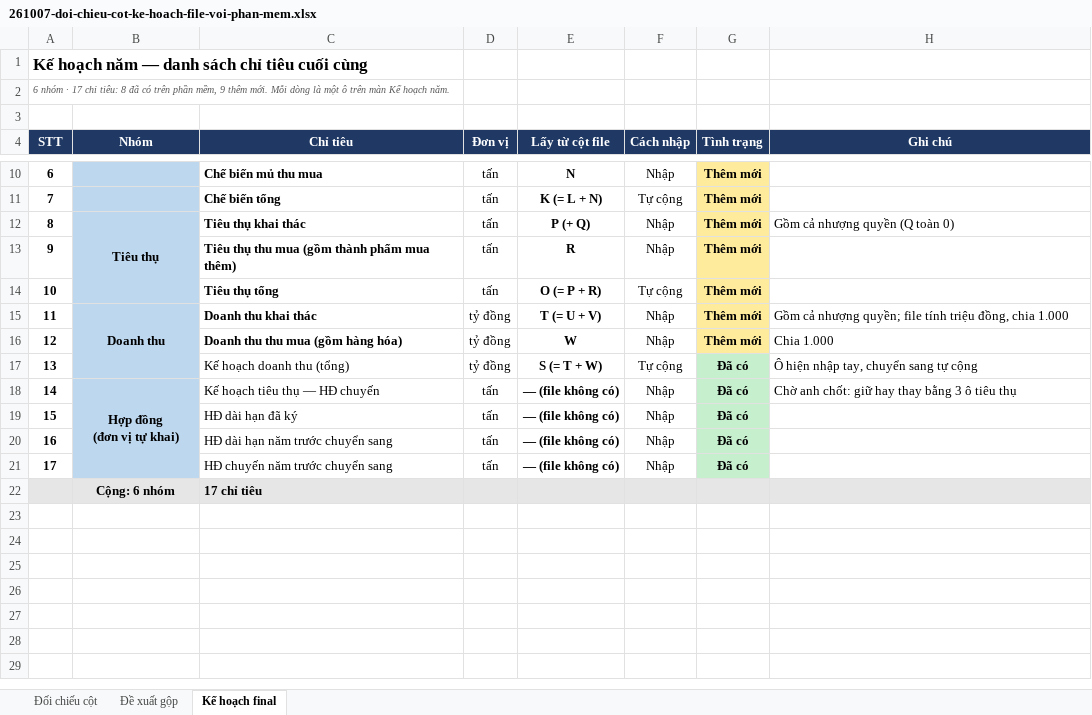
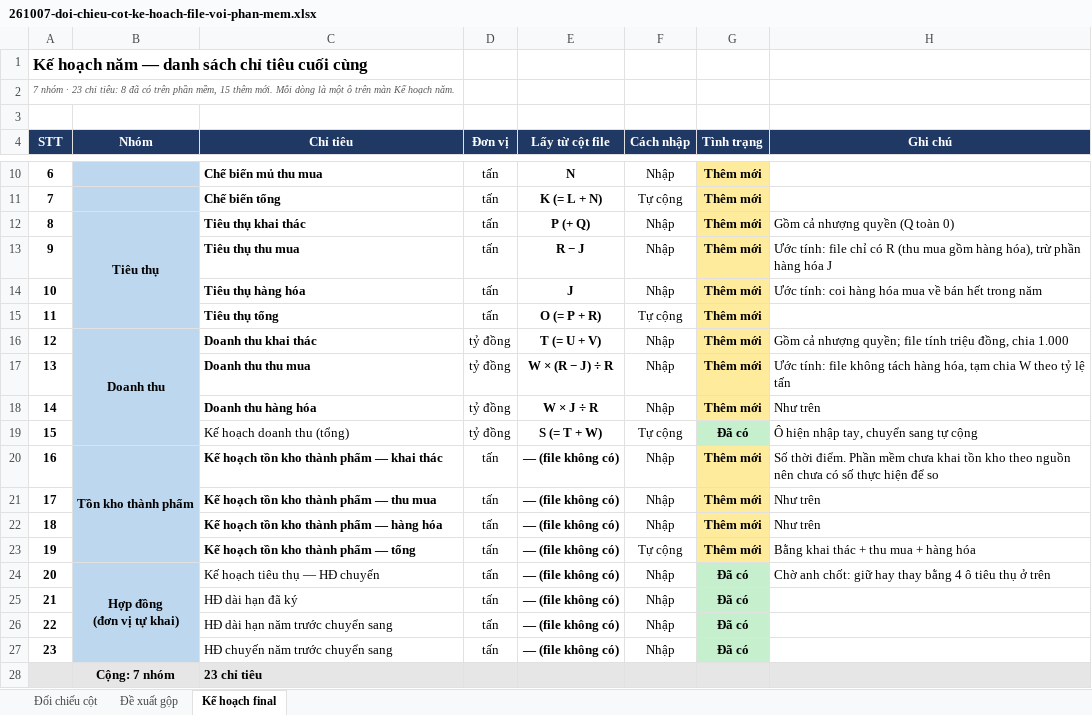
Before and after one commit to hotdream1990/vrg, an Excel workbook: plans/reports/261007-doi-chieu-cot-ke-hoach-file-voi-phan-mem.xlsx, sheet Kế hoạch final, drawn as a sheet; only a part is shown, gaps mark what is left out; values as stored, in another font and other column widths than the file's, no borders; addresses are those after the commit; the diff names each change by its address in the sheet, - before the commit and + after, or states it on an @@ line.

Commit message:
docs(plans): add year-plan indicators plan

```diff
--- a/plans/reports/261007-doi-chieu-cot-ke-hoach-file-voi-phan-mem.xlsx (sheet Kế hoạch final)
+++ b/plans/reports/261007-doi-chieu-cot-ke-hoach-file-voi-phan-mem.xlsx (sheet Kế hoạch final)
@@ column A (STT) renumbered between rows 2 and 27 @@
-C13 (Chỉ tiêu): Tiêu thụ thu mua (gồm thành phẩm mua thêm)
+C13 (Chỉ tiêu): Tiêu thụ thu mua
-E13 (Lấy từ cột file): R
+E13 (Lấy từ cột file): R − J
-H13 (Ghi chú): (empty)
+H13 (Ghi chú): Ước tính: file chỉ có R (thu mua gồm hàng hóa), trừ phần hàng hóa J
+row 14: 10 |  | Tiêu thụ hàng hóa | tấn | J | Nhập | Thêm mới | Ước tính: coi hàng hóa mua về bán hết trong năm
+row 17: 13 |  | Doanh thu thu mua | tỷ đồng | W × (R − J) ÷ R | Nhập | Thêm mới | Ước tính: file không tách hàng hóa, tạm chia W theo tỷ lệ tấn
-C18 (Chỉ tiêu): Doanh thu thu mua (gồm hàng hóa)
+C18 (Chỉ tiêu): Doanh thu hàng hóa
-E18 (Lấy từ cột file): W
+E18 (Lấy từ cột file): W × J ÷ R
-H18 (Ghi chú): Chia 1.000
+H18 (Ghi chú): Như trên
+row 20: 16 | Tồn kho thành phẩm | Kế hoạch tồn kho thành phẩm — khai thác | tấn | — (file không có) | Nhập | Thêm mới | Số thời điểm. Phần mềm chưa khai tồn kho theo nguồn nên chưa có số thực hiện để so
+row 21: 17 |  | Kế hoạch tồn kho thành phẩm — thu mua | tấn | — (file không có) | Nhập | Thêm mới | Như trên
+row 22: 18 |  | Kế hoạch tồn kho thành phẩm — hàng hóa | tấn | — (file không có) | Nhập | Thêm mới | Như trên
+row 23: 19 |  | Kế hoạch tồn kho thành phẩm — tổng | tấn | — (file không có) | Tự cộng | Thêm mới | Bằng khai thác + thu mua + hàng hóa
-H24 (Ghi chú): …thay bằng 3 ô tiêu thụ
+H24 (Ghi chú): …thay bằng 4 ô tiêu thụ ở trên
-B28 (Nhóm): Cộng: 6 nhóm
+B28 (Nhóm): Cộng: 7 nhóm
-C28 (Chỉ tiêu): 17 chỉ tiêu
+C28 (Chỉ tiêu): 23 chỉ tiêu
```
Also changed, not shown: sheet Đề xuất gộp, 12 other files.
